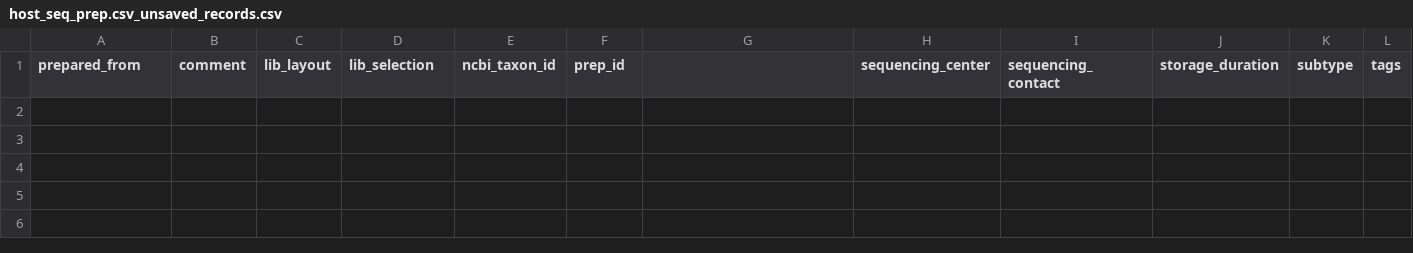
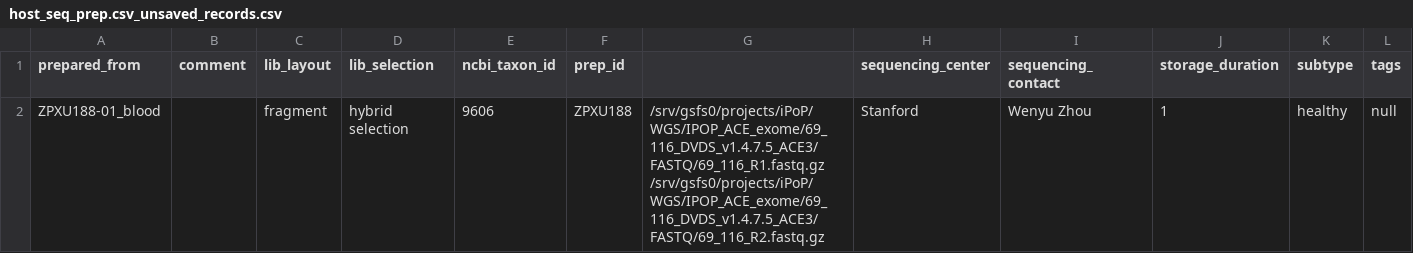
Before and after one commit to JAX-GM/osdf_submit, a CSV file: data_files/host_seq_prep.csv_unsaved_records.csv, drawn as a sheet; only a part is shown; rows hold the shown columns only; the diff names each change by its address in the sheet, - before the commit and + after, or states it on an @@ line.

Commit message:
Data submit

```diff
--- a/data_files/host_seq_prep.csv_unsaved_records.csv
+++ b/data_files/host_seq_prep.csv_unsaved_records.csv
+row 2: ZPXU188-01_blood |  | fragment | hybrid selection | 9606 | ZPXU188 | /srv/gsfs0/projects/iPoP/WGS/IPOP_ACE_exome/69_116_DVDS_v1.4.7.5_ACE3/FASTQ/69_116_R1.fastq.gz /srv/gsfs0/projects/iPoP/WGS/IPOP_ACE_exome/69_116_DVDS_v1.4.7.5_ACE3/FASTQ/69_116_R2.fastq.gz | Stanford | Wenyu Zhou | 1 | healthy | null
```
Also changed, not shown: 4 other files.
